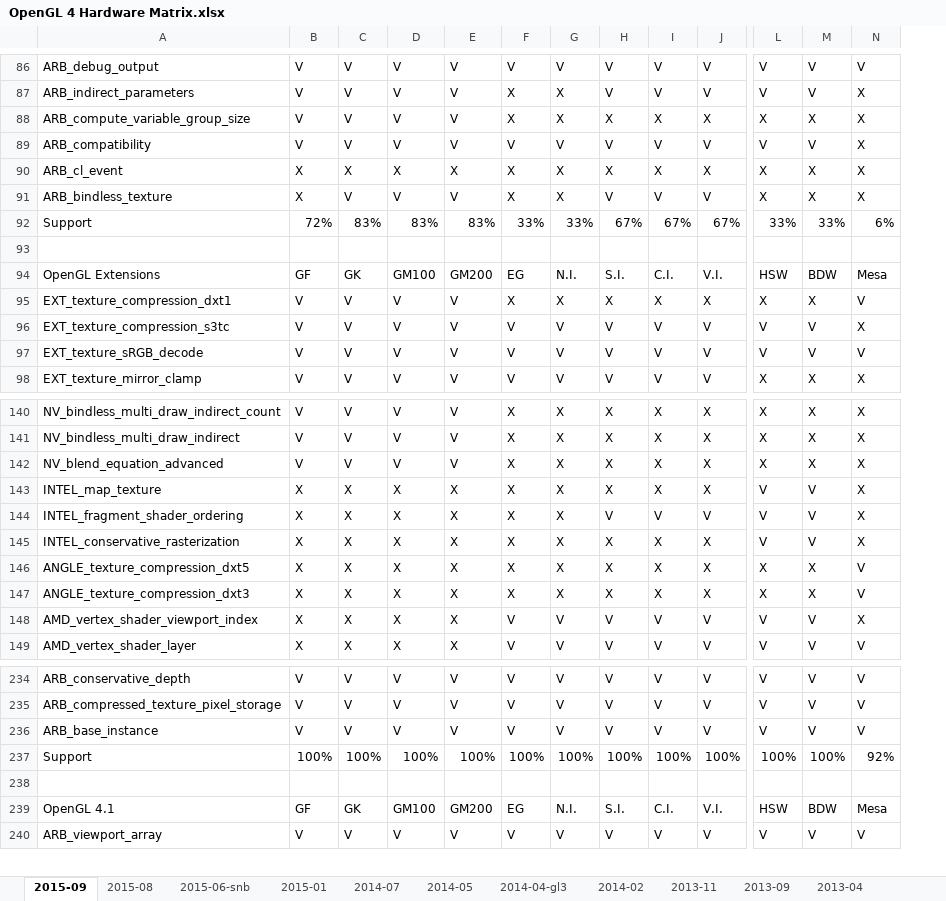
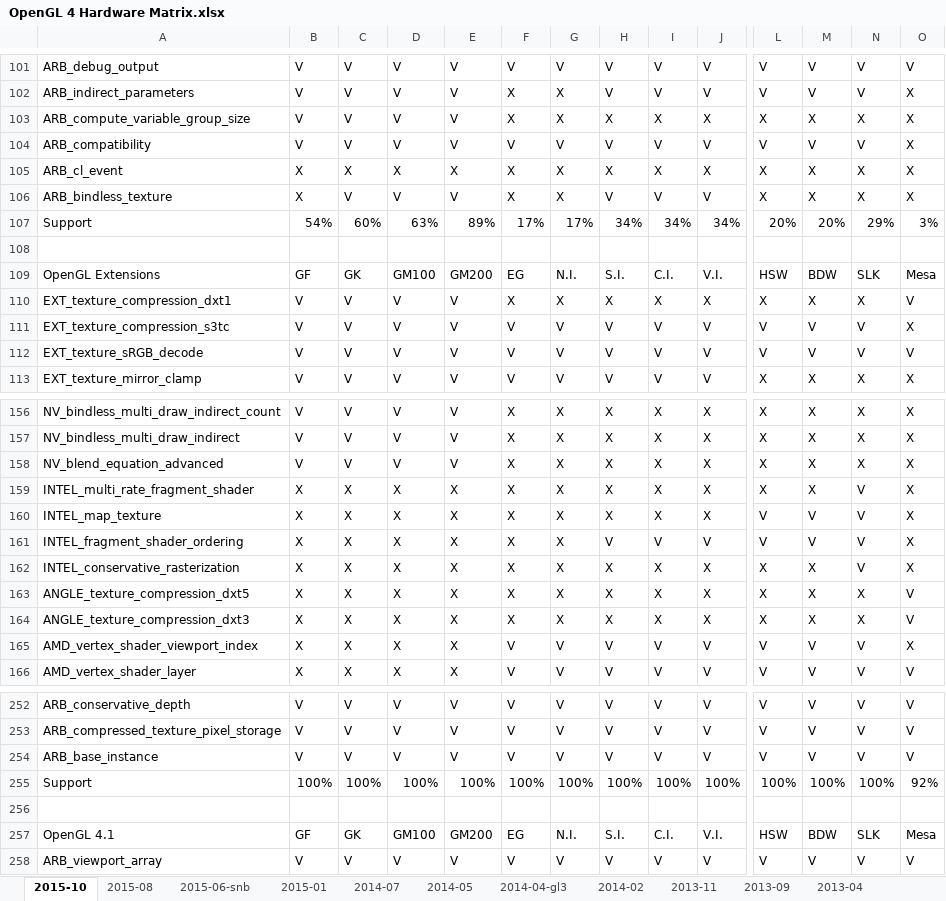
Before and after one commit to g-truc/website, an Excel workbook: doc/OpenGL 4 Hardware Matrix.xlsx, sheet 2015-10, drawn as a sheet; only a part is shown, gaps mark what is left out; values as stored, in another font and other column widths than the file's, no cell formats; charts and pictures not drawn; addresses are those after the commit; rows hold the shown columns only; the diff covers the shown part only; the diff names each change by its address in the sheet, - before the commit and + after, or states it on an @@ line.

```diff
--- a/doc/OpenGL 4 Hardware Matrix.xlsx (sheet 2015-10)
+++ b/doc/OpenGL 4 Hardware Matrix.xlsx (sheet 2015-10)
-sheet tab: 2015-09
+sheet tab: 2015-10
+column O, rows 101-113: V | X | X | X | X | X | 3% |  | Mesa | V | X | V | X; rows 156-158: all X; rows 160-166: X | X | X | V | V | X | V; rows 252-258: V | V | V | 92% |  | Mesa | V
-N102: X
+N102: V
-N104: X
+N104: V
-B107: 72%
+B107: 54%
-C107: 83%
+C107: 60%
-D107: 83%
+D107: 63%
-E107: 83%
+E107: 89%
-F107: 33%
+F107: 17%
-G107: 33%
+G107: 17%
-H107: 67%
+H107: 34%
-I107: 67%
+I107: 34%
-J107: 67%
+J107: 34%
-L107: 33%
+L107: 20%
-M107: 33%
+M107: 20%
-N107: 6%
+N107: 29%
-N109: Mesa
+N109: SLK
-N110: V
+N110: X
-N111: X
+N111: V
+row 159: INTEL_multi_rate_fragment_shader | X | X | X | X | X | X | X | X | X | X | X | V | X
-N160:N162: X
+N160:N162: V
-L162: V
+L162: X
-M162: V
+M162: X
-N163:N164: V
+N163:N164: X
-N165: X
+N165: V
-N255: 92%
+N255: 100%
-N257: Mesa
+N257: SLK
```
Also changed, not shown: 19 added rows, 2 removed rows, 78 edited cells and merged cells elsewhere in this sheet, cell formats, formulas that keep their value, charts or pictures, doc/OpenGL Drivers Status.xlsx, 3 other files.
